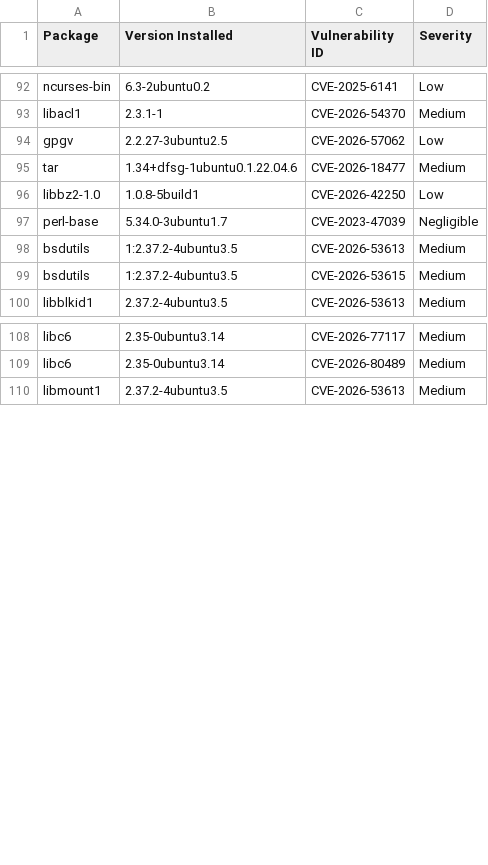
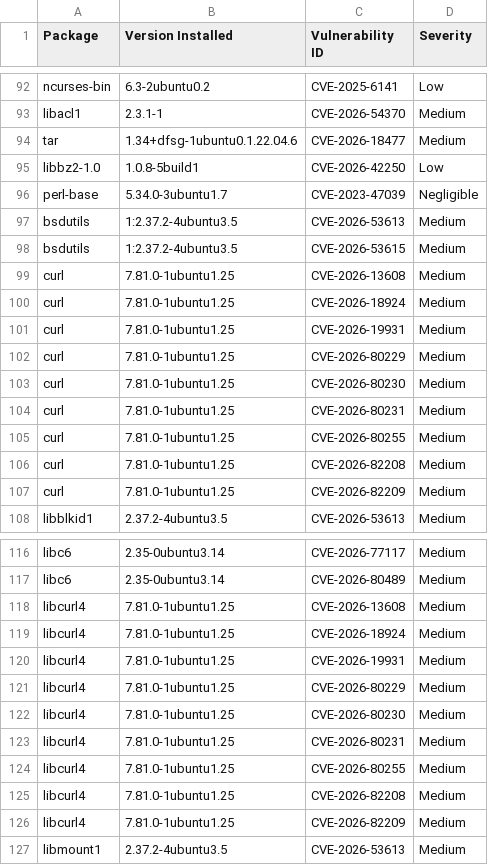
Before and after one commit to AnchorLayer/docker-baseimage-ubuntu, a CSV file: vuln-reports-jammy/grype-report-jammy.csv, drawn as a sheet; only a part is shown, gaps mark what is left out; removed rows and columns are numbered as before the commit, all else as after; the diff names each change by its address in the sheet, - before the commit and + after, or states it on an @@ line.

```diff
--- a/vuln-reports-jammy/grype-report-jammy.csv
+++ b/vuln-reports-jammy/grype-report-jammy.csv
-row 94: gpgv | 2.2.27-3ubuntu2.5 | CVE-2026-57062 | Low
+row 99: curl | 7.81.0-1ubuntu1.25 | CVE-2026-13608 | Medium
+row 100: curl | 7.81.0-1ubuntu1.25 | CVE-2026-18924 | Medium
+row 101: curl | 7.81.0-1ubuntu1.25 | CVE-2026-19931 | Medium
+row 102: curl | 7.81.0-1ubuntu1.25 | CVE-2026-80229 | Medium
+row 103: curl | 7.81.0-1ubuntu1.25 | CVE-2026-80230 | Medium
+row 104: curl | 7.81.0-1ubuntu1.25 | CVE-2026-80231 | Medium
+row 105: curl | 7.81.0-1ubuntu1.25 | CVE-2026-80255 | Medium
+row 106: curl | 7.81.0-1ubuntu1.25 | CVE-2026-82208 | Medium
+row 107: curl | 7.81.0-1ubuntu1.25 | CVE-2026-82209 | Medium
+row 118: libcurl4 | 7.81.0-1ubuntu1.25 | CVE-2026-13608 | Medium
+row 119: libcurl4 | 7.81.0-1ubuntu1.25 | CVE-2026-18924 | Medium
+row 120: libcurl4 | 7.81.0-1ubuntu1.25 | CVE-2026-19931 | Medium
+row 121: libcurl4 | 7.81.0-1ubuntu1.25 | CVE-2026-80229 | Medium
+row 122: libcurl4 | 7.81.0-1ubuntu1.25 | CVE-2026-80230 | Medium
+row 123: libcurl4 | 7.81.0-1ubuntu1.25 | CVE-2026-80231 | Medium
+row 124: libcurl4 | 7.81.0-1ubuntu1.25 | CVE-2026-80255 | Medium
+row 125: libcurl4 | 7.81.0-1ubuntu1.25 | CVE-2026-82208 | Medium
+row 126: libcurl4 | 7.81.0-1ubuntu1.25 | CVE-2026-82209 | Medium
```
Also changed, not shown: vuln-reports-noble/grype-report-noble.csv, 11 other files.
